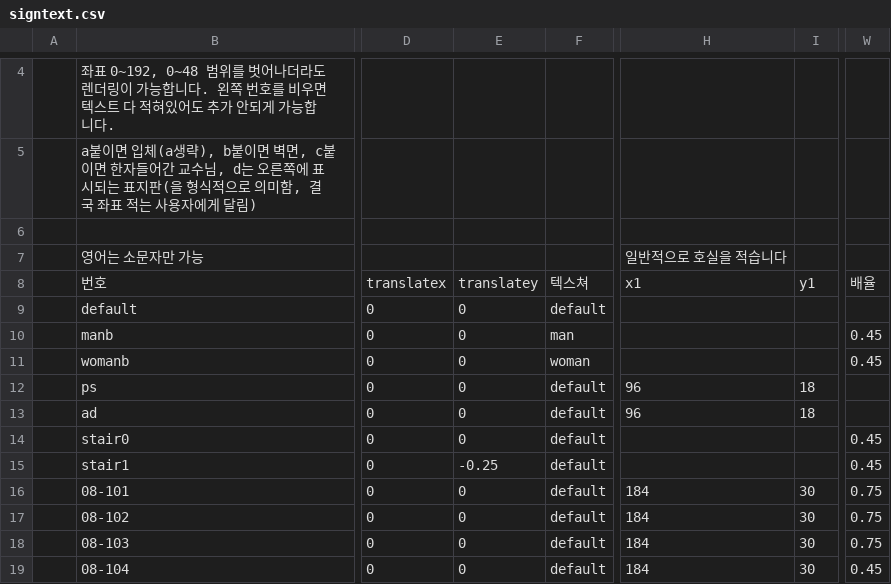
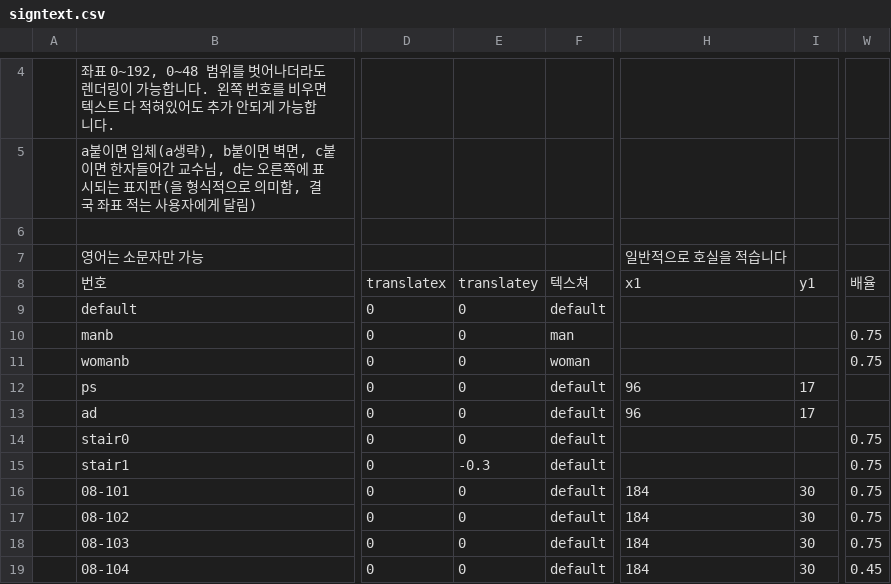
Before and after one commit to GoldenMine0502/INUModelLoader, a CSV file: src/main/resources/data/signtext.csv, drawn as a sheet; only a part is shown, gaps mark what is left out; the diff names each change by its address in the sheet, - before the commit and + after, or states it on an @@ line.

Commit message:
csv 업데이트

```diff
--- a/src/main/resources/data/signtext.csv
+++ b/src/main/resources/data/signtext.csv
-W10:W11: 0.45
+W10:W11: 0.75
-I12:I13: 18
+I12:I13: 17
-W14:W15: 0.45
+W14:W15: 0.75
-E15: -0.25
+E15: -0.3
```
